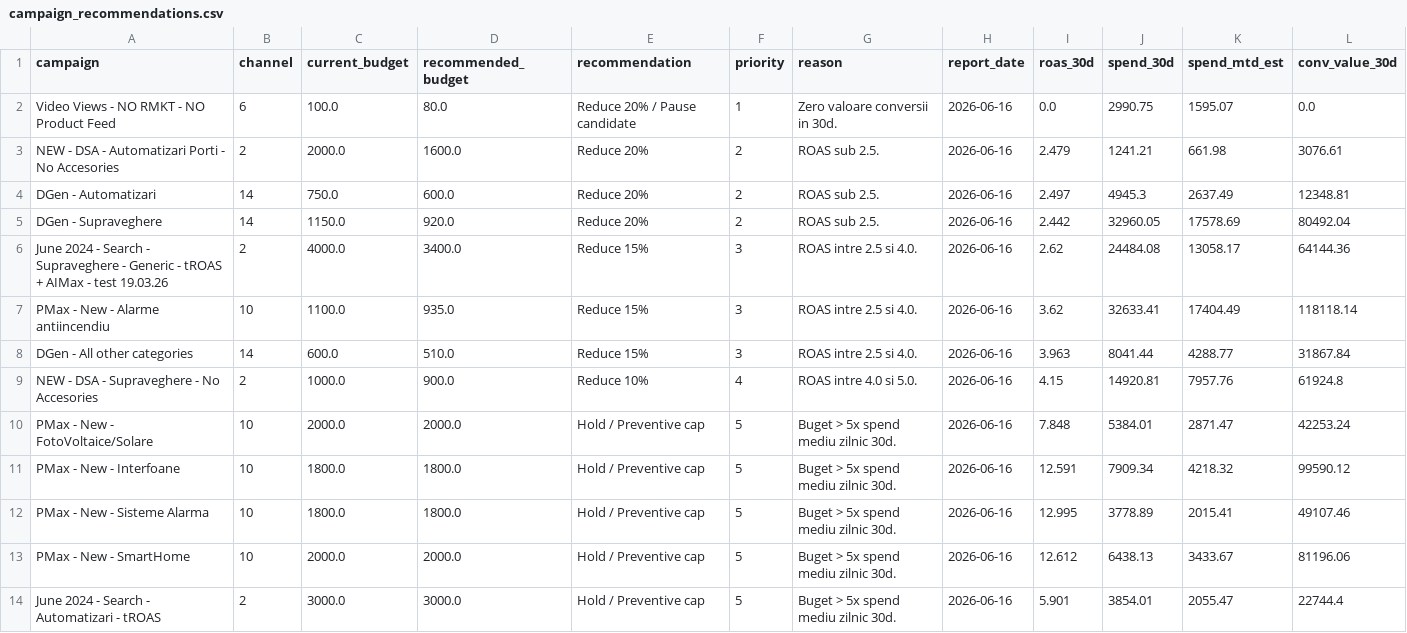
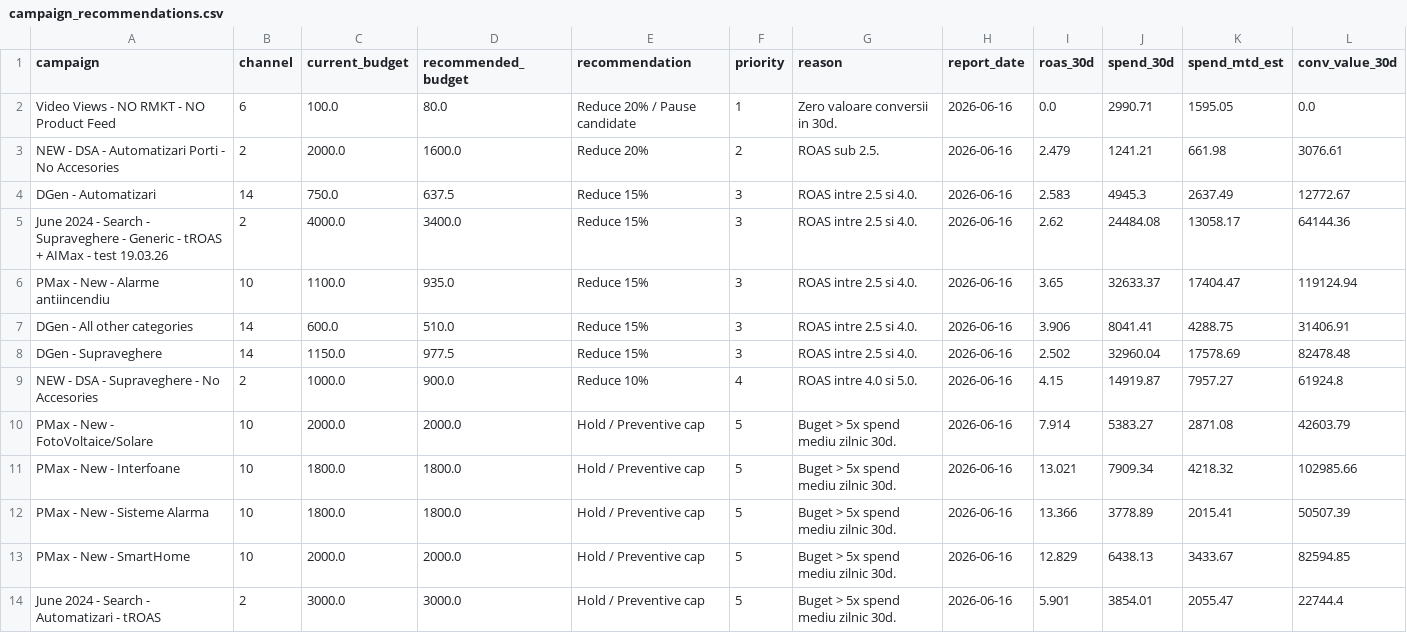
Before and after one commit to attilabirtha/a2t.ro, a CSV file: data/output/campaign_recommendations.csv, drawn as a sheet; only a part is shown; the diff covers the shown part only.

```diff
--- a/data/output/campaign_recommendations.csv
+++ b/data/output/campaign_recommendations.csv
@@ -1,14 +1,14 @@
 campaign,channel,current_budget,recommended_budget,recommendation,priority,reason,report_date,roas_30d,spend_30d,spend_mtd_est,conv_value_30d
-Video Views - NO RMKT - NO Product Feed,6,100.0,80.0,Reduce 20% / Pause candidate,1,Zero valoare conversii in 30d.,2026-06-16,0.0,2990.75,1595.07,0.0
+Video Views - NO RMKT - NO Product Feed,6,100.0,80.0,Reduce 20% / Pause candidate,1,Zero valoare conversii in 30d.,2026-06-16,0.0,2990.71,1595.05,0.0
 NEW - DSA - Automatizari Porti - No Accesories,2,2000.0,1600.0,Reduce 20%,2,ROAS sub 2.5.,2026-06-16,2.479,1241.21,661.98,3076.61
-DGen - Automatizari,14,750.0,600.0,Reduce 20%,2,ROAS sub 2.5.,2026-06-16,2.497,4945.3,2637.49,12348.81
-DGen - Supraveghere,14,1150.0,920.0,Reduce 20%,2,ROAS sub 2.5.,2026-06-16,2.442,32960.05,17578.69,80492.04
+DGen - Automatizari,14,750.0,637.5,Reduce 15%,3,ROAS intre 2.5 si 4.0.,2026-06-16,2.583,4945.3,2637.49,12772.67
 June 2024 - Search - Supraveghere - Generic - tROAS + AIMax - test 19.03.26,2,4000.0,3400.0,Reduce 15%,3,ROAS intre 2.5 si 4.0.,2026-06-16,2.62,24484.08,13058.17,64144.36
-PMax - New - Alarme antiincendiu,10,1100.0,935.0,Reduce 15%,3,ROAS intre 2.5 si 4.0.,2026-06-16,3.62,32633.41,17404.49,118118.14
-DGen - All other categories,14,600.0,510.0,Reduce 15%,3,ROAS intre 2.5 si 4.0.,2026-06-16,3.963,8041.44,4288.77,31867.84
-NEW - DSA - Supraveghere - No Accesories,2,1000.0,900.0,Reduce 10%,4,ROAS intre 4.0 si 5.0.,2026-06-16,4.15,14920.81,7957.76,61924.8
-PMax - New - FotoVoltaice/Solare,10,2000.0,2000.0,Hold / Preventive cap,5,Buget > 5x spend mediu zilnic 30d.,2026-06-16,7.848,5384.01,2871.47,42253.24
-PMax - New - Interfoane,10,1800.0,1800.0,Hold / Preventive cap,5,Buget > 5x spend mediu zilnic 30d.,2026-06-16,12.591,7909.34,4218.32,99590.12
-PMax - New - Sisteme Alarma,10,1800.0,1800.0,Hold / Preventive cap,5,Buget > 5x spend mediu zilnic 30d.,2026-06-16,12.995,3778.89,2015.41,49107.46
-PMax - New - SmartHome,10,2000.0,2000.0,Hold / Preventive cap,5,Buget > 5x spend mediu zilnic 30d.,2026-06-16,12.612,6438.13,3433.67,81196.06
+PMax - New - Alarme antiincendiu,10,1100.0,935.0,Reduce 15%,3,ROAS intre 2.5 si 4.0.,2026-06-16,3.65,32633.37,17404.47,119124.94
+DGen - All other categories,14,600.0,510.0,Reduce 15%,3,ROAS intre 2.5 si 4.0.,2026-06-16,3.906,8041.41,4288.75,31406.91
+DGen - Supraveghere,14,1150.0,977.5,Reduce 15%,3,ROAS intre 2.5 si 4.0.,2026-06-16,2.502,32960.04,17578.69,82478.48
+NEW - DSA - Supraveghere - No Accesories,2,1000.0,900.0,Reduce 10%,4,ROAS intre 4.0 si 5.0.,2026-06-16,4.15,14919.87,7957.27,61924.8
+PMax - New - FotoVoltaice/Solare,10,2000.0,2000.0,Hold / Preventive cap,5,Buget > 5x spend mediu zilnic 30d.,2026-06-16,7.914,5383.27,2871.08,42603.79
+PMax - New - Interfoane,10,1800.0,1800.0,Hold / Preventive cap,5,Buget > 5x spend mediu zilnic 30d.,2026-06-16,13.021,7909.34,4218.32,102985.66
+PMax - New - Sisteme Alarma,10,1800.0,1800.0,Hold / Preventive cap,5,Buget > 5x spend mediu zilnic 30d.,2026-06-16,13.366,3778.89,2015.41,50507.39
+PMax - New - SmartHome,10,2000.0,2000.0,Hold / Preventive cap,5,Buget > 5x spend mediu zilnic 30d.,2026-06-16,12.829,6438.13,3433.67,82594.85
 June 2024 - Search - Automatizari - tROAS,2,3000.0,3000.0,Hold / Preventive cap,5,Buget > 5x spend mediu zilnic 30d.,2026-06-16,5.901,3854.01,2055.47,22744.4
```
Also changed, not shown: 34 edited cells elsewhere in this file, data/output/category_summary.csv, data/output/channel_summary.csv, 7 other files.
